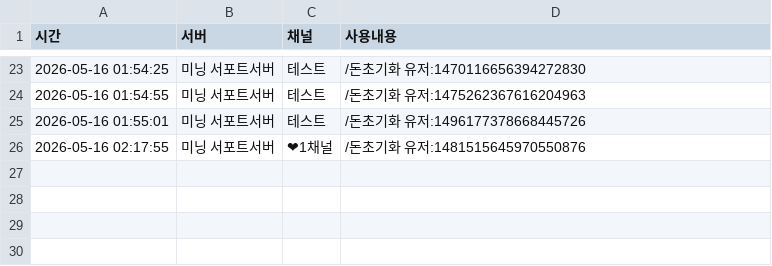
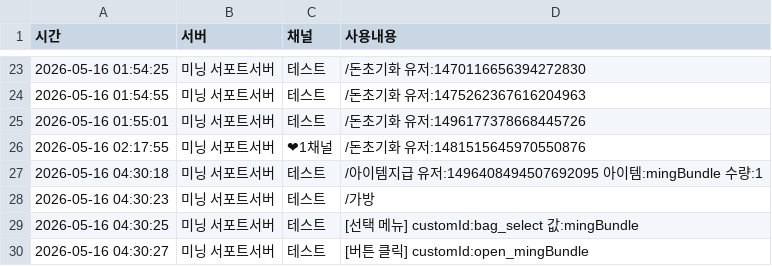
Before and after one commit to mining1231/mining-bot, a CSV file: logs/users/1496408494507692095.csv, drawn as a sheet; only a part is shown, gaps mark what is left out; the diff names each change by its address in the sheet, - before the commit and + after, or states it on an @@ line.

Commit message:
update pc data

```diff
--- a/logs/users/1496408494507692095.csv
+++ b/logs/users/1496408494507692095.csv
+row 27: 2026-05-16 04:30:18 | 미닝 서포트서버 | 테스트 | /아이템지급 유저:1496408494507692095 아이템:mingBundle 수량:1
+row 28: 2026-05-16 04:30:23 | 미닝 서포트서버 | 테스트 | /가방
+row 29: 2026-05-16 04:30:25 | 미닝 서포트서버 | 테스트 | [선택 메뉴] customId:bag_select 값:mingBundle
+row 30: 2026-05-16 04:30:27 | 미닝 서포트서버 | 테스트 | [버튼 클릭] customId:open_mingBundle
```
Also changed, not shown: 3 other files.
